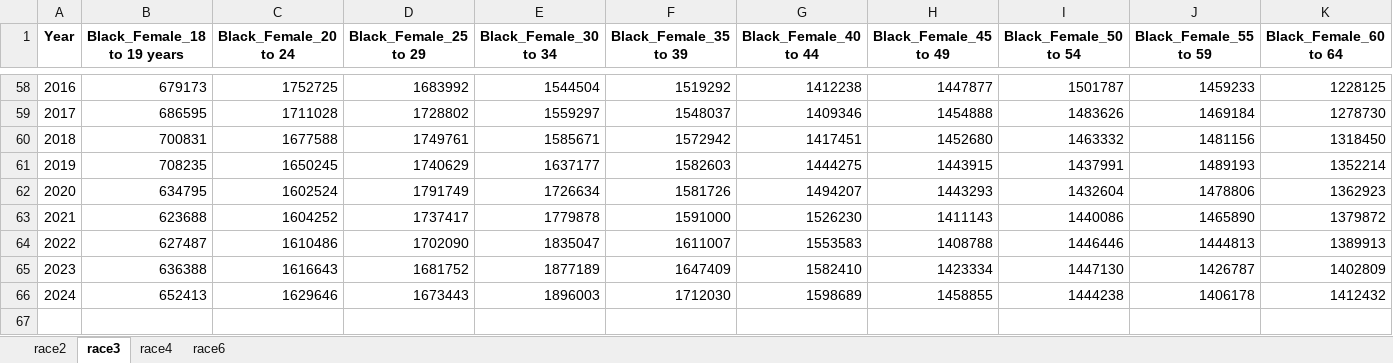
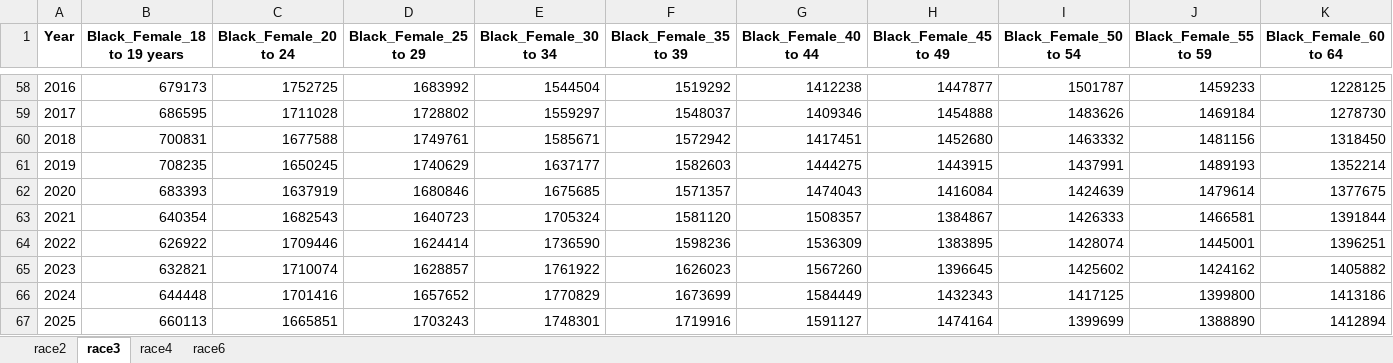
Before and after one commit to joshuaborn/census-targets, an Excel workbook: output/census_targets_wide_adults.xlsx, sheet race3, drawn as a sheet; only a part is shown, gaps mark what is left out; values as stored, in another font and other column widths than the file's, no borders; removed rows and columns are numbered as before the commit, all else as after; rows hold the shown columns only; the diff names each change by its address in the sheet, - before the commit and + after, or states it on an @@ line.

```diff
--- a/output/census_targets_wide_adults.xlsx (sheet race3)
+++ b/output/census_targets_wide_adults.xlsx (sheet race3)
-row 62: 2020 | 634795 | 1602524 | 1791749 | 1726634 | 1581726 | 1494207 | 1443293 | 1432604 | 1478806 | 1362923
-row 63: 2021 | 623688 | 1604252 | 1737417 | 1779878 | 1591000 | 1526230 | 1411143 | 1440086 | 1465890 | 1379872
-row 64: 2022 | 627487 | 1610486 | 1702090 | 1835047 | 1611007 | 1553583 | 1408788 | 1446446 | 1444813 | 1389913
-row 65: 2023 | 636388 | 1616643 | 1681752 | 1877189 | 1647409 | 1582410 | 1423334 | 1447130 | 1426787 | 1402809
-row 66: 2024 | 652413 | 1629646 | 1673443 | 1896003 | 1712030 | 1598689 | 1458855 | 1444238 | 1406178 | 1412432
+row 62: 2020 | 683393 | 1637919 | 1680846 | 1675685 | 1571357 | 1474043 | 1416084 | 1424639 | 1479614 | 1377675
+row 63: 2021 | 640354 | 1682543 | 1640723 | 1705324 | 1581120 | 1508357 | 1384867 | 1426333 | 1466581 | 1391844
+row 64: 2022 | 626922 | 1709446 | 1624414 | 1736590 | 1598236 | 1536309 | 1383895 | 1428074 | 1445001 | 1396251
+row 65: 2023 | 632821 | 1710074 | 1628857 | 1761922 | 1626023 | 1567260 | 1396645 | 1425602 | 1424162 | 1405882
+row 66: 2024 | 644448 | 1701416 | 1657652 | 1770829 | 1673699 | 1584449 | 1432343 | 1417125 | 1399800 | 1413186
+row 67: 2025 | 660113 | 1665851 | 1703243 | 1748301 | 1719916 | 1591127 | 1474164 | 1399699 | 1388890 | 1412894
```
Also changed, not shown: sheet race6, sheet race2, output/census_targets_wide.xlsx, output/census_targets_wide_adults_hispanic.xlsx, 16 other files.
